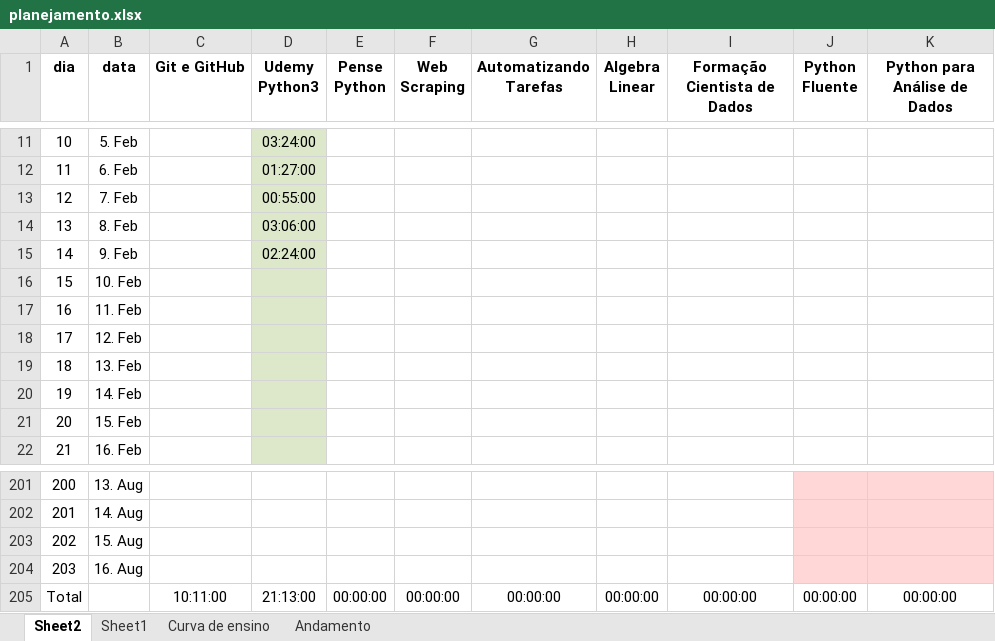
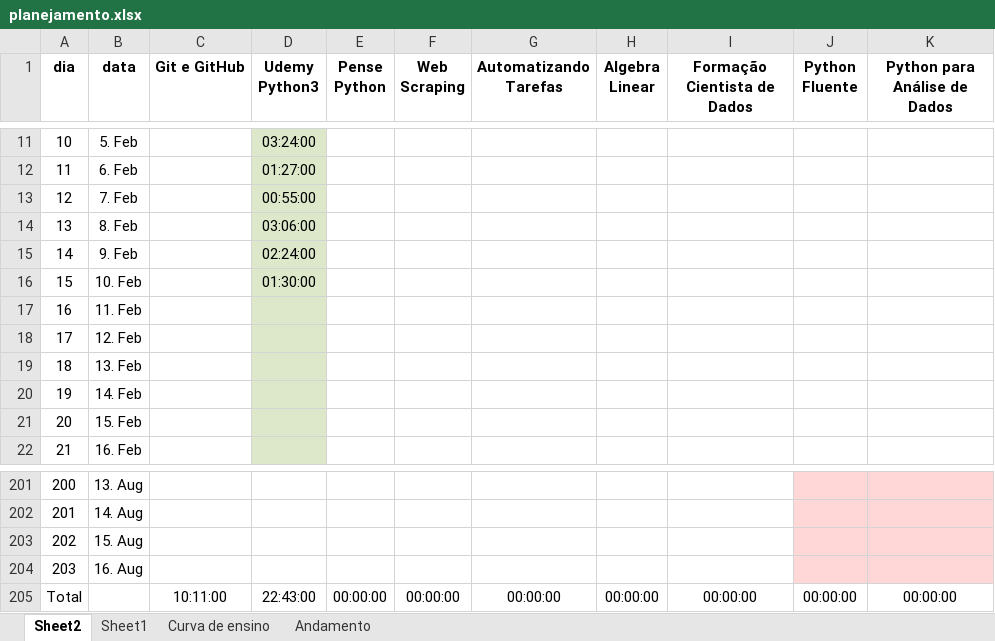
Before and after one commit to gustavopierre/LearningProject, an Excel workbook: planejamento.xlsx, sheet Sheet2, drawn as a sheet; only a part is shown, gaps mark what is left out; values as stored, in another font and other column widths than the file's, no borders; the diff names each change by its address in the sheet, - before the commit and + after, or states it on an @@ line.

```diff
--- a/planejamento.xlsx (sheet Sheet2)
+++ b/planejamento.xlsx (sheet Sheet2)
-D16 (Udemy Python3): (empty)
+D16 (Udemy Python3): 01:30:00
-D205 (Udemy Python3): 21:13:00
+D205 (Udemy Python3): 22:43:00
```
Also changed, not shown: sheet Curva de ensino, 7 other files.
